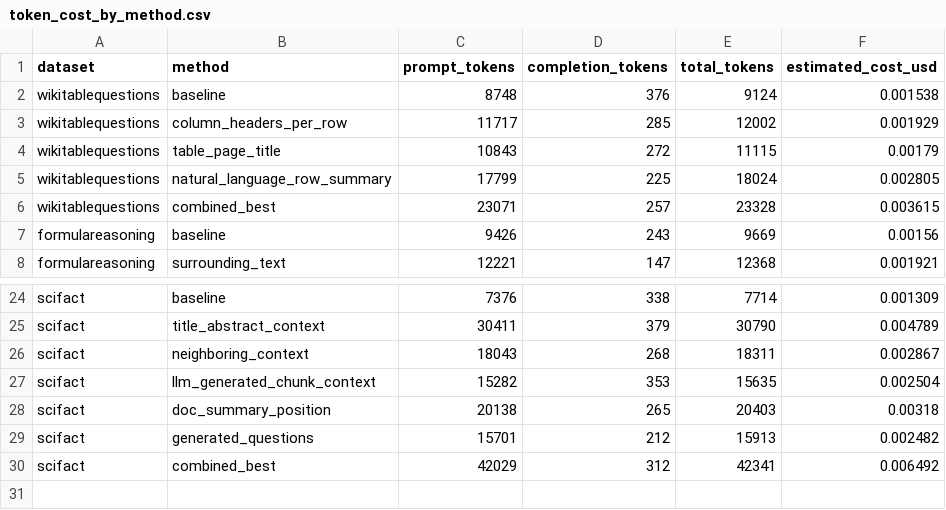
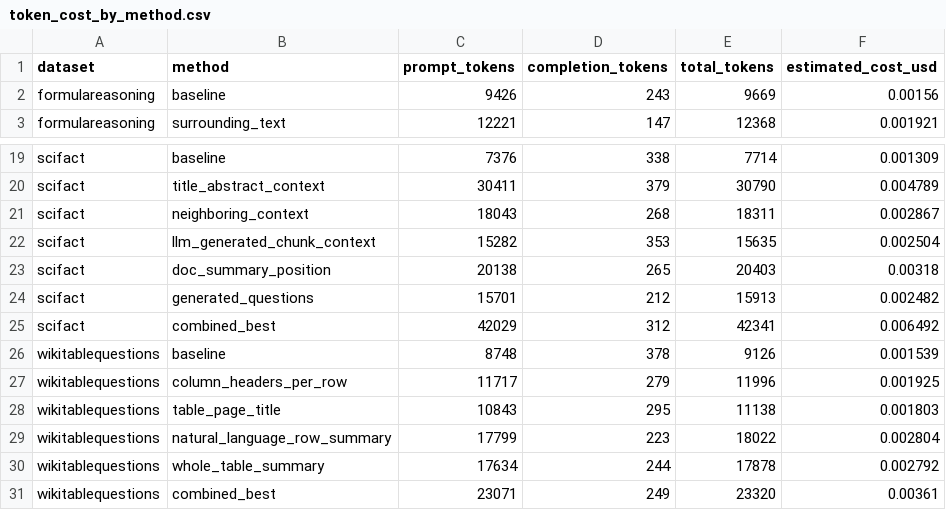
Before and after one commit to katerina-n-dimitrova/Iris.ai-Generated-Questions-Research-, a CSV file: results/enrichment_method_tests/token_cost_by_method.csv, drawn as a sheet; only a part is shown, gaps mark what is left out.

```diff
--- a/results/enrichment_method_tests/token_cost_by_method.csv
+++ b/results/enrichment_method_tests/token_cost_by_method.csv
@@ -1,7 +1,2 @@
 dataset,method,prompt_tokens,completion_tokens,total_tokens,estimated_cost_usd
-wikitablequestions,baseline,8748,376,9124,0.001538
-wikitablequestions,column_headers_per_row,11717,285,12002,0.001929
-wikitablequestions,table_page_title,10843,272,11115,0.00179
-wikitablequestions,natural_language_row_summary,17799,225,18024,0.002805
-wikitablequestions,combined_best,23071,257,23328,0.003615
 formulareasoning,baseline,9426,243,9669,0.00156
@@ -30 +25,7 @@ scifact,generated_questions,15701,212,15913,0.002482
 scifact,combined_best,42029,312,42341,0.006492
+wikitablequestions,baseline,8748,378,9126,0.001539
+wikitablequestions,column_headers_per_row,11717,279,11996,0.001925
+wikitablequestions,table_page_title,10843,295,11138,0.001803
+wikitablequestions,natural_language_row_summary,17799,223,18022,0.002804
+wikitablequestions,whole_table_summary,17634,244,17878,0.002792
+wikitablequestions,combined_best,23071,249,23320,0.00361
```
Also changed, not shown: results/enrichment_method_tests/answer_quality_by_method.csv, results/enrichment_method_tests/latency_by_method.csv, 6 other files.
